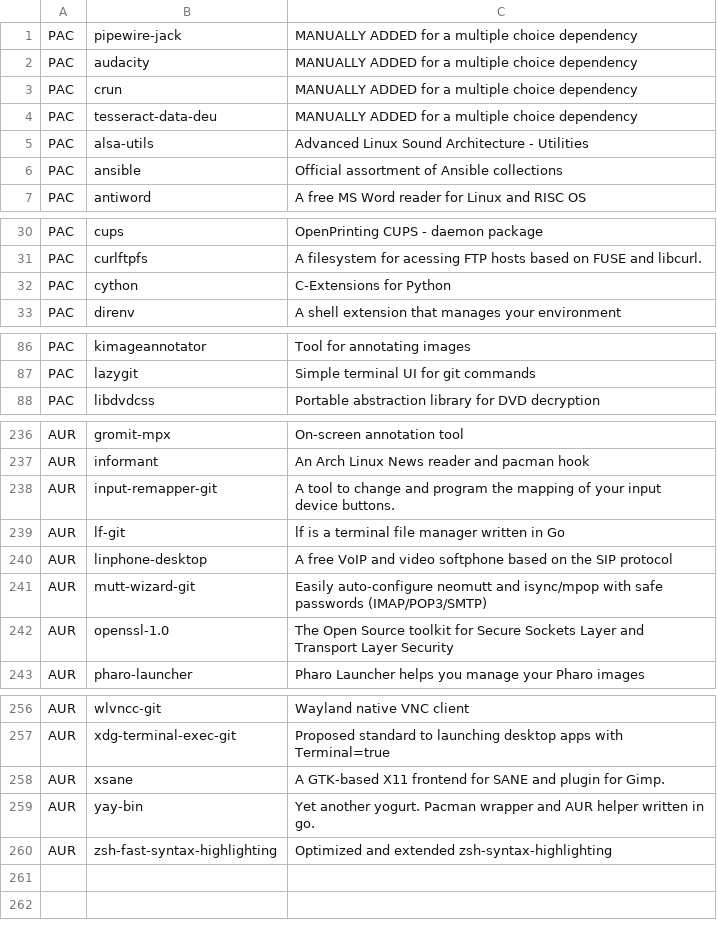
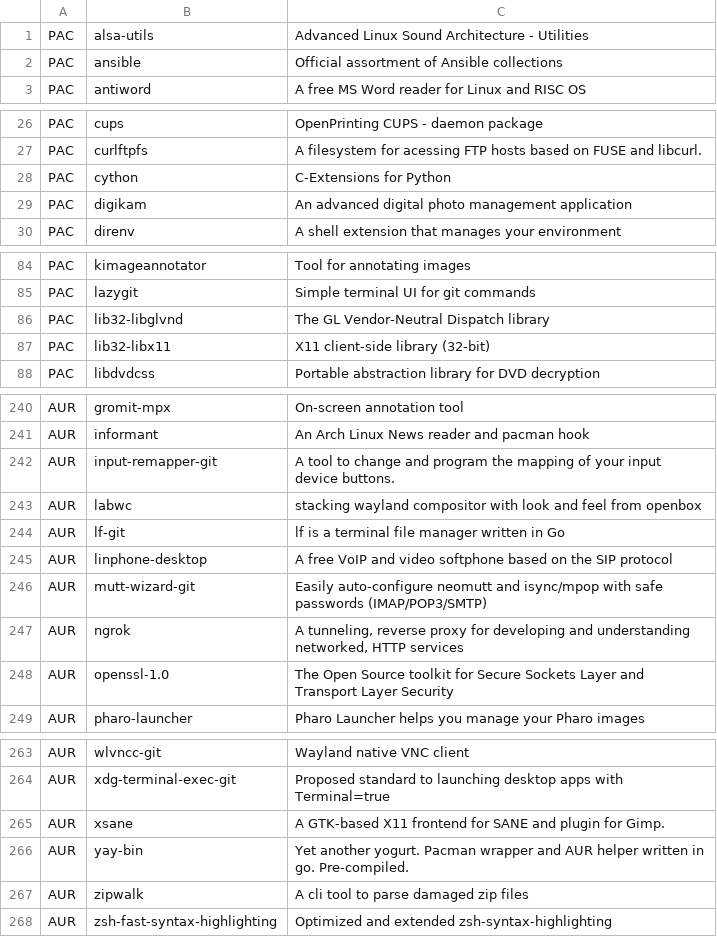
Before and after one commit to dassi/arch-install, a CSV file: packages.csv, drawn as a sheet; only a part is shown, gaps mark what is left out; the diff covers the shown part only.

Commit message:
pre packages

```diff
--- a/packages.csv
+++ b/packages.csv
@@ -1,5 +1 @@
-PAC,"pipewire-jack","MANUALLY ADDED for a multiple choice dependency"
-PAC,"audacity","MANUALLY ADDED for a multiple choice dependency"
-PAC,"crun","MANUALLY ADDED for a multiple choice dependency"
-PAC,"tesseract-data-deu","MANUALLY ADDED for a multiple choice dependency"
 PAC,"alsa-utils","Advanced Linux Sound Architecture - Utilities"
@@ -32,2 +28,3 @@ PAC,"curlftpfs","A filesystem for acessing FTP hosts based on FUSE and libcurl."
 PAC,"cython","C-Extensions for Python"
+PAC,"digikam","An advanced digital photo management application"
 PAC,"direnv","A shell extension that manages your environment"
@@ -87,2 +85,4 @@ PAC,"kimageannotator","Tool for annotating images"
 PAC,"lazygit","Simple terminal UI for git commands"
+PAC,"lib32-libglvnd","The GL Vendor-Neutral Dispatch library"
+PAC,"lib32-libx11","X11 client-side library (32-bit)"
 PAC,"libdvdcss","Portable abstraction library for DVD decryption"
@@ -238,2 +242,3 @@ AUR,"informant","An Arch Linux News reader and pacman hook"
 AUR,"input-remapper-git","A tool to change and program the mapping of your input device buttons."
+AUR,"labwc","stacking wayland compositor with look and feel from openbox"
 AUR,"lf-git","lf is a terminal file manager written in Go"
@@ -241,2 +246,3 @@ AUR,"linphone-desktop","A free VoIP and video softphone based on the SIP protoco
 AUR,"mutt-wizard-git","Easily auto-configure neomutt and isync/mpop with safe passwords (IMAP/POP3/SMTP)"
+AUR,"ngrok","A tunneling, reverse proxy for developing and understanding networked, HTTP services"
 AUR,"openssl-1.0","The Open Source toolkit for Secure Sockets Layer and Transport Layer Security"
@@ -258,3 +265,4 @@ AUR,"xdg-terminal-exec-git","Proposed standard to launching desktop apps with Te
 AUR,"xsane","A GTK-based X11 frontend for SANE and plugin for Gimp."
-AUR,"yay-bin","Yet another yogurt. Pacman wrapper and AUR helper written in go."
+AUR,"yay-bin","Yet another yogurt. Pacman wrapper and AUR helper written in go. Pre-compiled."
+AUR,"zipwalk","A cli tool to parse damaged zip files"
 AUR,"zsh-fast-syntax-highlighting","Optimized and extended zsh-syntax-highlighting"
```
Also changed, not shown: 6 added rows elsewhere in this file, 2 other files.
